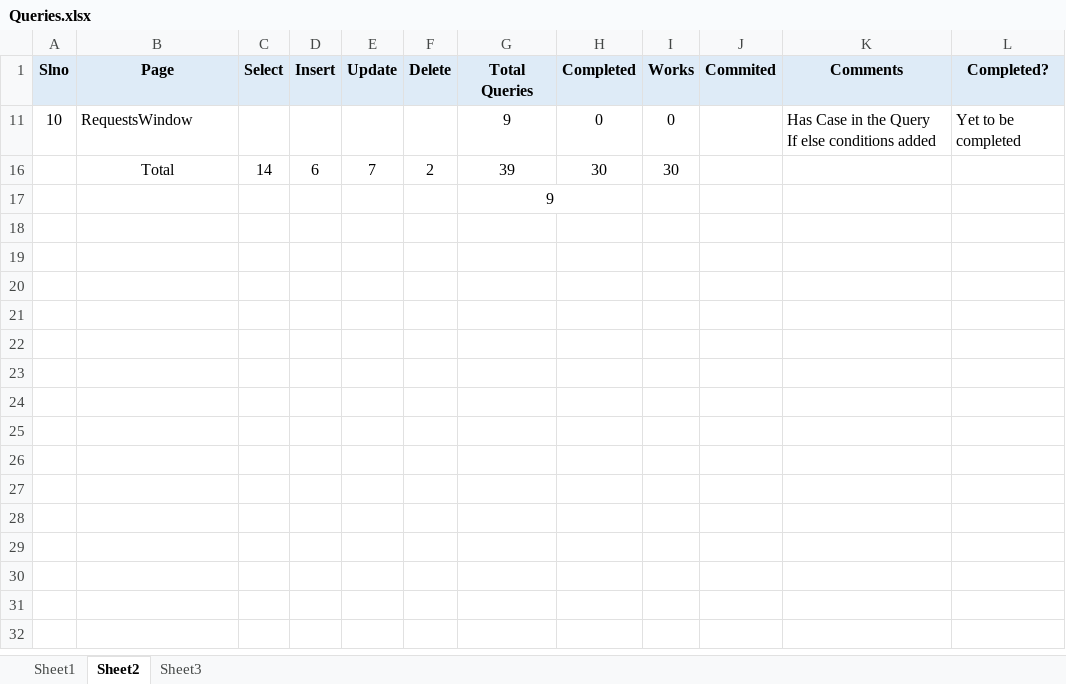
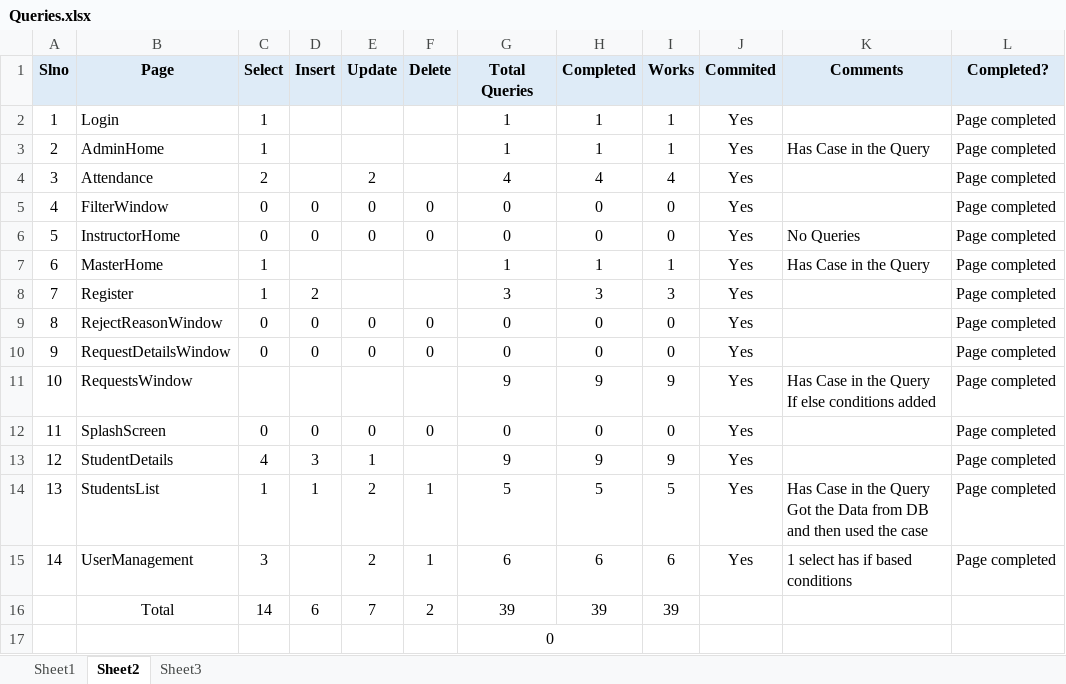
Before and after one commit to SandeepGunaMK/Zenskar_MAMS, an Excel workbook: Zenskar_MAMS/Helpers/Queries.xlsx, sheet Sheet2, drawn as a sheet; values as stored, in another font and other column widths than the file's, no borders; ↵ is a line break in a cell; the diff names each change by its address in the sheet, - before the commit and + after, or states it on an @@ line.

Commit message:
Added Location and Belt List to DB

```diff
--- a/Zenskar_MAMS/Helpers/Queries.xlsx (sheet Sheet2)
+++ b/Zenskar_MAMS/Helpers/Queries.xlsx (sheet Sheet2)
@@ row 2 unhidden: 1 | Login | 1 |  |  |  | 1 | 1 | 1 | Yes |  | Page completed @@
@@ row 3 unhidden: 2 | AdminHome | 1 |  |  |  | 1 | 1 | 1 | Yes | Has Case in the Query | Page completed @@
+row 4: 3 | Attendance | 2 |  | 2 |  | 4 | 4 | 4 | Yes |  | Page completed
+row 5: 4 | FilterWindow | 0 | 0 | 0 | 0 | 0 | 0 | 0 | Yes |  | Page completed
+row 6: 5 | InstructorHome | 0 | 0 | 0 | 0 | 0 | 0 | 0 | Yes | No Queries | Page completed
+row 7: 6 | MasterHome | 1 |  |  |  | 1 | 1 | 1 | Yes | Has Case in the Query | Page completed
+row 8: 7 | Register | 1 | 2 |  |  | 3 | 3 | 3 | Yes |  | Page completed
+row 9: 8 | RejectReasonWindow | 0 | 0 | 0 | 0 | 0 | 0 | 0 | Yes |  | Page completed
+row 10: 9 | RequestDetailsWindow | 0 | 0 | 0 | 0 | 0 | 0 | 0 | Yes |  | Page completed
-H11 (Completed): 0
+H11 (Completed): 9
-I11 (Works): 0
+I11 (Works): 9
-J11 (Commited): (empty)
+J11 (Commited): Yes
-L11 (Completed?): Yet to be completed
+L11 (Completed?): Page completed
+row 12: 11 | SplashScreen | 0 | 0 | 0 | 0 | 0 | 0 | 0 | Yes |  | Page completed
@@ row 13 unhidden: 12 | StudentDetails | 4 | 3 | 1 |  | 9 | 9 | 9 | Yes |  | Page completed @@
@@ row 14 unhidden: 13 | StudentsList | 1 | 1 | 2 | 1 | 5 | 5 | 5 | Yes | Has Case in the Query ↵ Got the Data from DB and then used the case | Page completed @@
+row 15: 14 | UserManagement | 3 |  | 2 | 1 | 6 | 6 | 6 | Yes | 1 select has if based conditions | Page completed
-H16 (Completed): 30
+H16 (Completed): 39
-I16 (Works): 30
+I16 (Works): 39
-G17 (Total Queries): 9
+G17 (Total Queries): 0
```
Also changed, not shown: hidden cells, 5 other files.
